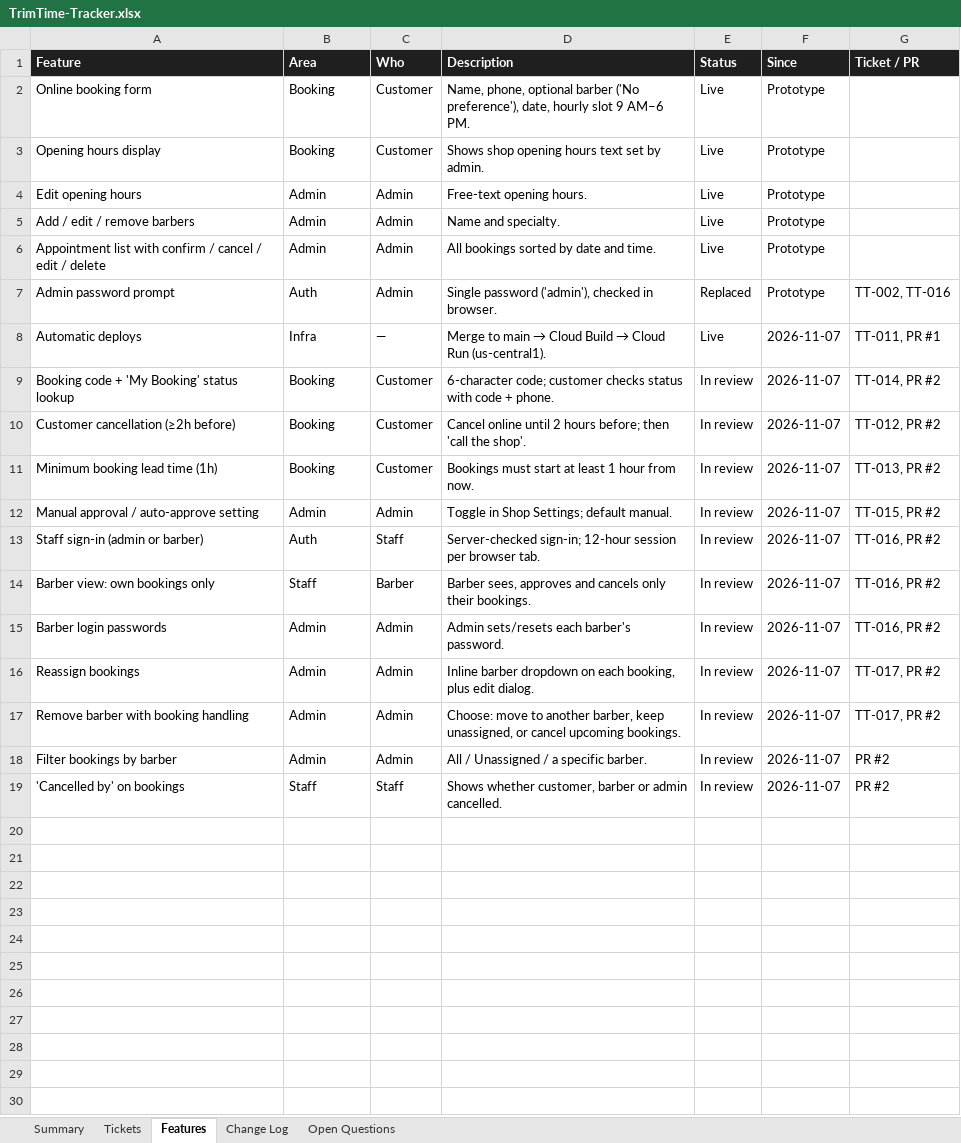
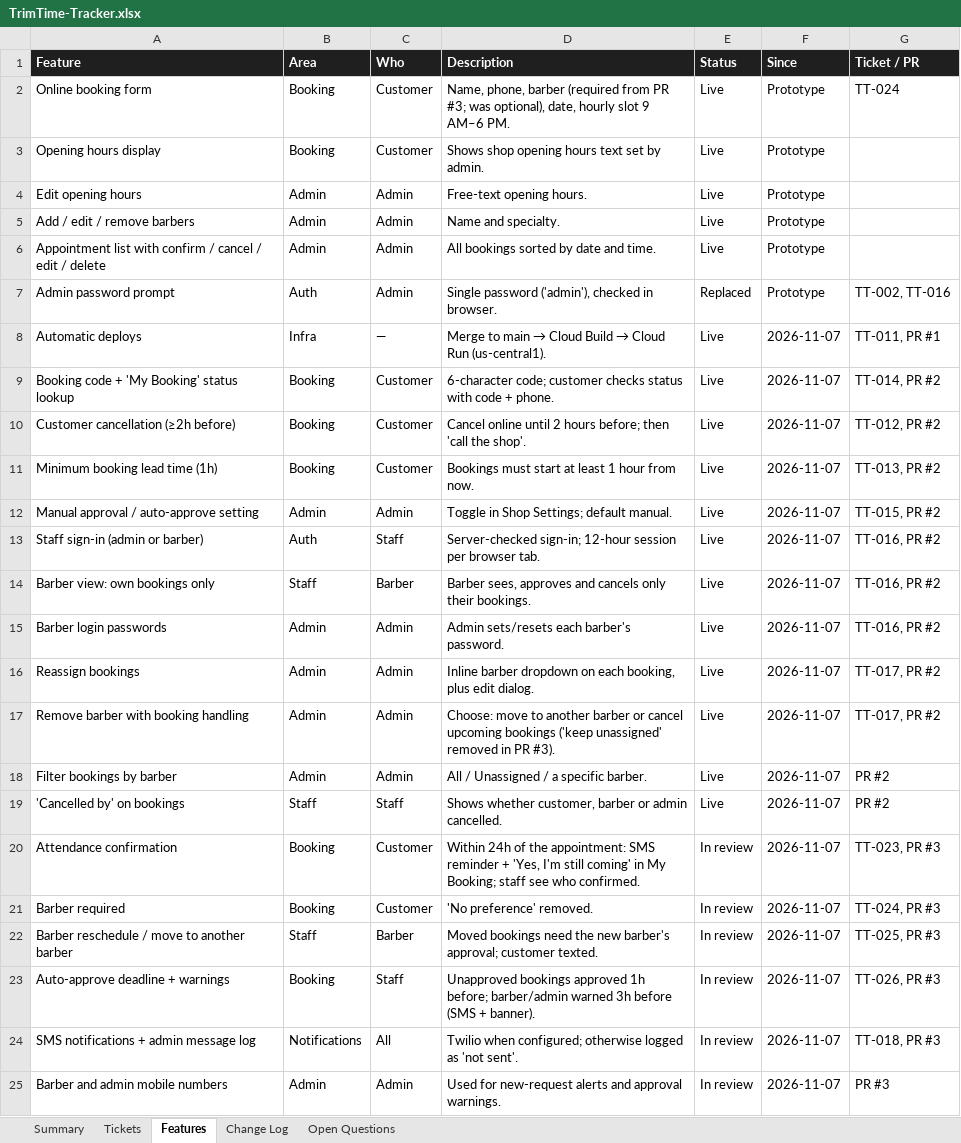
Before and after one commit to okoncobo-gif/trim-time-barber, an Excel workbook: docs/TrimTime-Tracker.xlsx, sheet Features, drawn as a sheet; values as stored, in another font and other column widths than the file's, no borders; charts and pictures and conditional formats not drawn; the diff names each change by its address in the sheet, - before the commit and + after, or states it on an @@ line.

```diff
--- a/docs/TrimTime-Tracker.xlsx (sheet Features)
+++ b/docs/TrimTime-Tracker.xlsx (sheet Features)
-D2 (Description): Name, phone, optional barber ('No preference'), date, hourly…
+D2 (Description): Name, phone, barber (required from PR #3; was optional), date, hourly…
-G2 (Ticket / PR): (empty)
+G2 (Ticket / PR): TT-024
-E9:E19 (Status): In review
+E9:E19 (Status): Live
-D17 (Description): …to another barber, keep unassigned, or cancel upcoming bookings.
+D17 (Description): …to another barber or cancel upcoming bookings ('keep unassigned' removed in PR #3).
+row 20: Attendance confirmation | Booking | Customer | Within 24h of the appointment: SMS reminder + 'Yes, I'm still coming' in My Booking; staff see who confirmed. | In review | 2026-11-07 | TT-023, PR #3
+row 21: Barber required | Booking | Customer | 'No preference' removed. | In review | 2026-11-07 | TT-024, PR #3
+row 22: Barber reschedule / move to another barber | Staff | Barber | Moved bookings need the new barber's approval; customer texted. | In review | 2026-11-07 | TT-025, PR #3
+row 23: Auto-approve deadline + warnings | Booking | Staff | Unapproved bookings approved 1h before; barber/admin warned 3h before (SMS + banner). | In review | 2026-11-07 | TT-026, PR #3
+row 24: SMS notifications + admin message log | Notifications | All | Twilio when configured; otherwise logged as 'not sent'. | In review | 2026-11-07 | TT-018, PR #3
+row 25: Barber and admin mobile numbers | Admin | Admin | Used for new-request alerts and approval warnings. | In review | 2026-11-07 | PR #3
```
Also changed, not shown: sheet Tickets, sheet Open Questions, sheet Summary, sheet Change Log, 1 other file.
